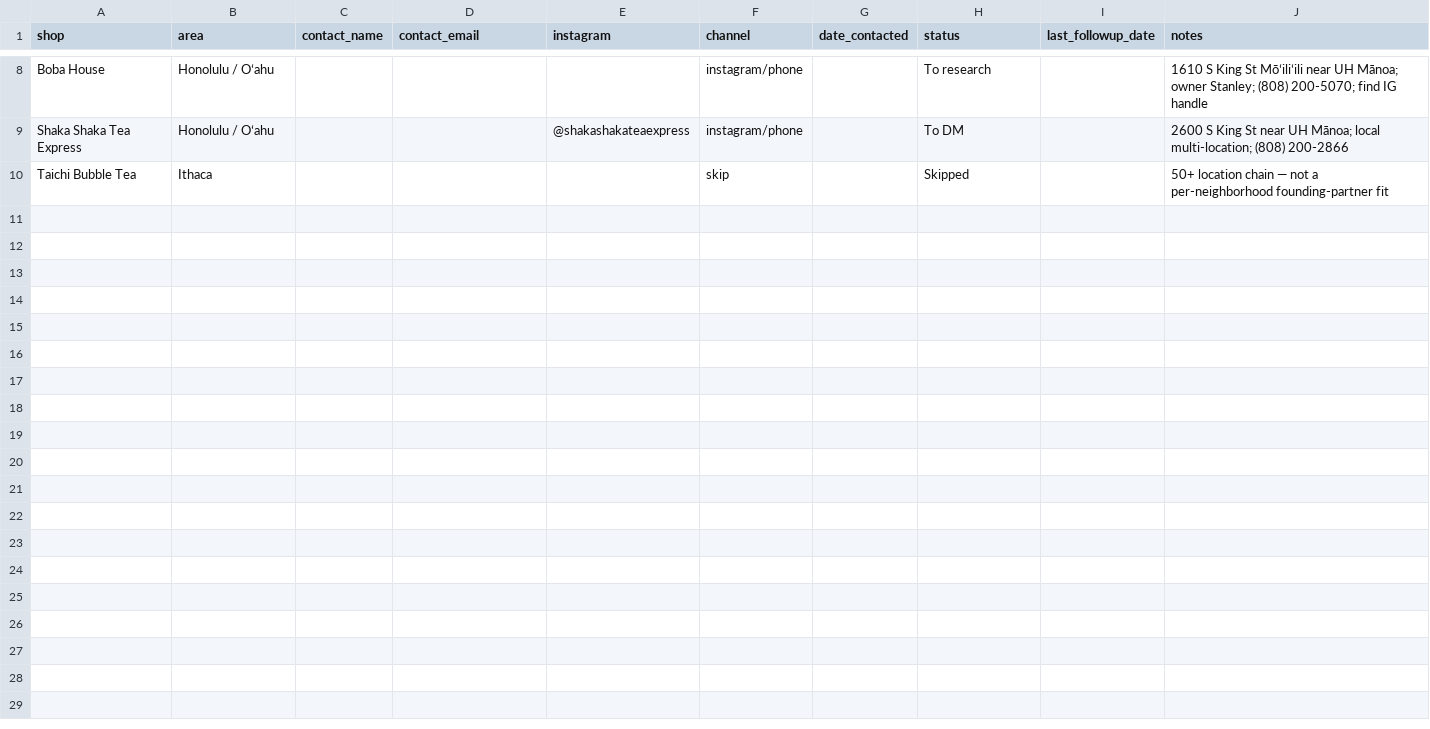
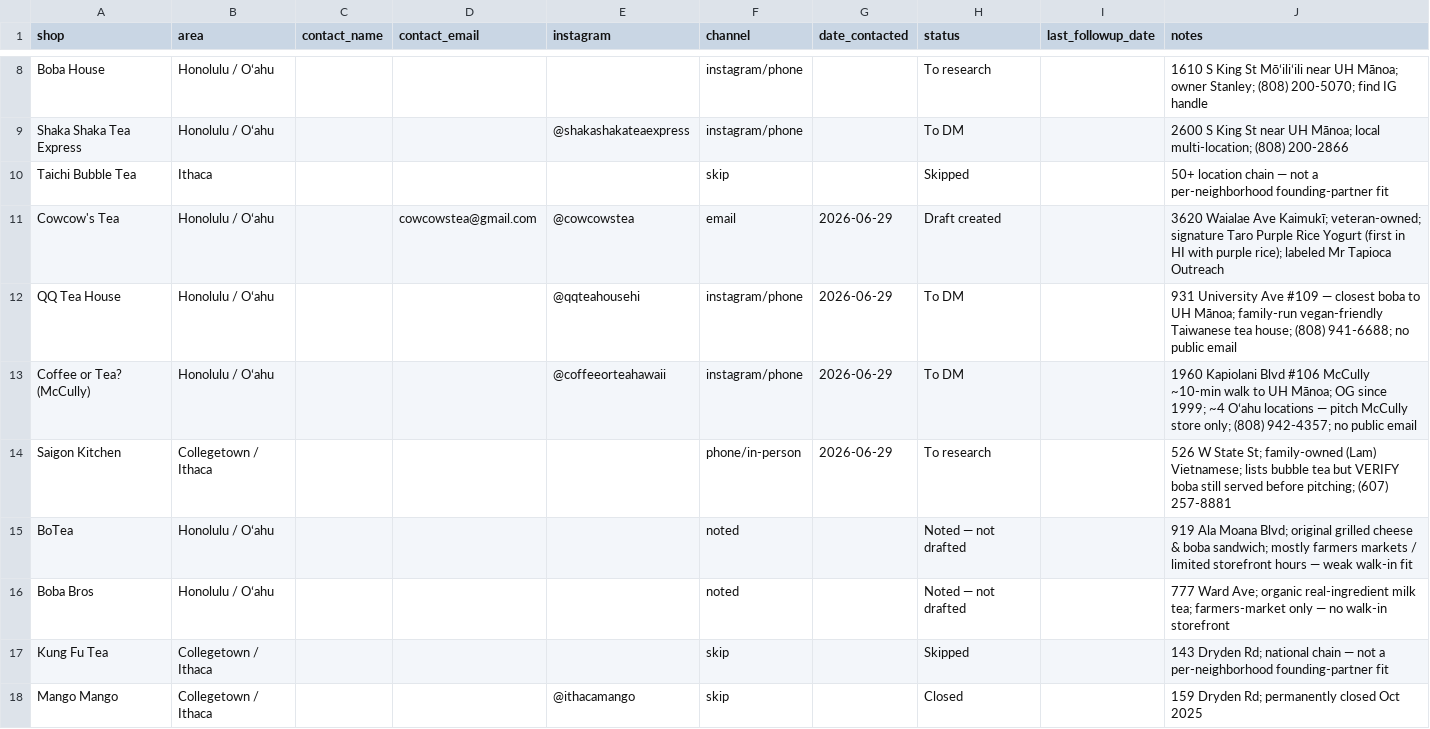
Before and after one commit to melchi-1234/Mr.-Tapioca, a CSV file: OUTREACH_TRACKER.csv, drawn as a sheet; only a part is shown, gaps mark what is left out; the diff names each change by its address in the sheet, - before the commit and + after, or states it on an @@ line.

```diff
--- a/OUTREACH_TRACKER.csv
+++ b/OUTREACH_TRACKER.csv
+row 11: Cowcow's Tea | Honolulu / Oʻahu |  | cowcowstea@gmail.com | @cowcowstea | email | 2026-06-29 | Draft created |  | 3620 Waialae Ave Kaimukī; veteran-owned; signature Taro Purple Rice Yogurt (first in HI with purple rice); labeled Mr Tapioca Outreach
+row 12: QQ Tea House | Honolulu / Oʻahu |  |  | @qqteahousehi | instagram/phone | 2026-06-29 | To DM |  | 931 University Ave #109 — closest boba to UH Mānoa; family-run vegan-friendly Taiwanese tea house; (808) 941-6688; no public email
+row 13: Coffee or Tea? (McCully) | Honolulu / Oʻahu |  |  | @coffeeorteahawaii | instagram/phone | 2026-06-29 | To DM |  | 1960 Kapiolani Blvd #106 McCully ~10-min walk to UH Mānoa; OG since 1999; ~4 Oʻahu locations — pitch McCully store only; (808) 942-4357; no public email
+row 14: Saigon Kitchen | Collegetown / Ithaca |  |  |  | phone/in-person | 2026-06-29 | To research |  | 526 W State St; family-owned (Lam) Vietnamese; lists bubble tea but VERIFY boba still served before pitching; (607) 257-8881
+row 15: BoTea | Honolulu / Oʻahu |  |  |  | noted |  | Noted — not drafted |  | 919 Ala Moana Blvd; original grilled cheese & boba sandwich; mostly farmers markets / limited storefront hours — weak walk-in fit
+row 16: Boba Bros | Honolulu / Oʻahu |  |  |  | noted |  | Noted — not drafted |  | 777 Ward Ave; organic real-ingredient milk tea; farmers-market only — no walk-in storefront
+row 17: Kung Fu Tea | Collegetown / Ithaca |  |  |  | skip |  | Skipped |  | 143 Dryden Rd; national chain — not a per-neighborhood founding-partner fit
+row 18: Mango Mango | Collegetown / Ithaca |  |  | @ithacamango | skip |  | Closed |  | 159 Dryden Rd; permanently closed Oct 2025
```
Also changed, not shown: 6 other files.
